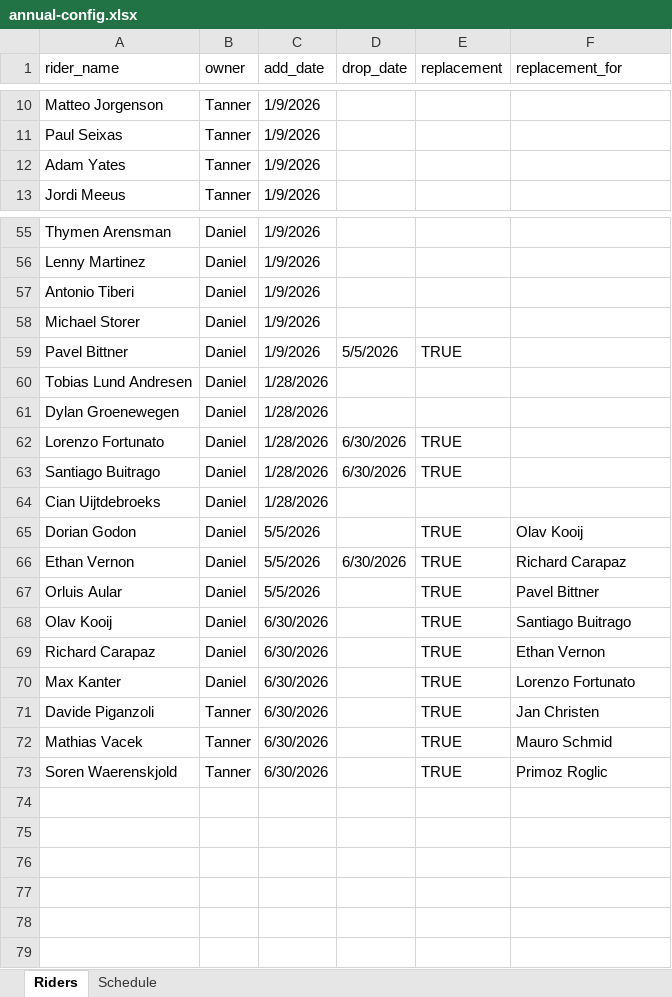
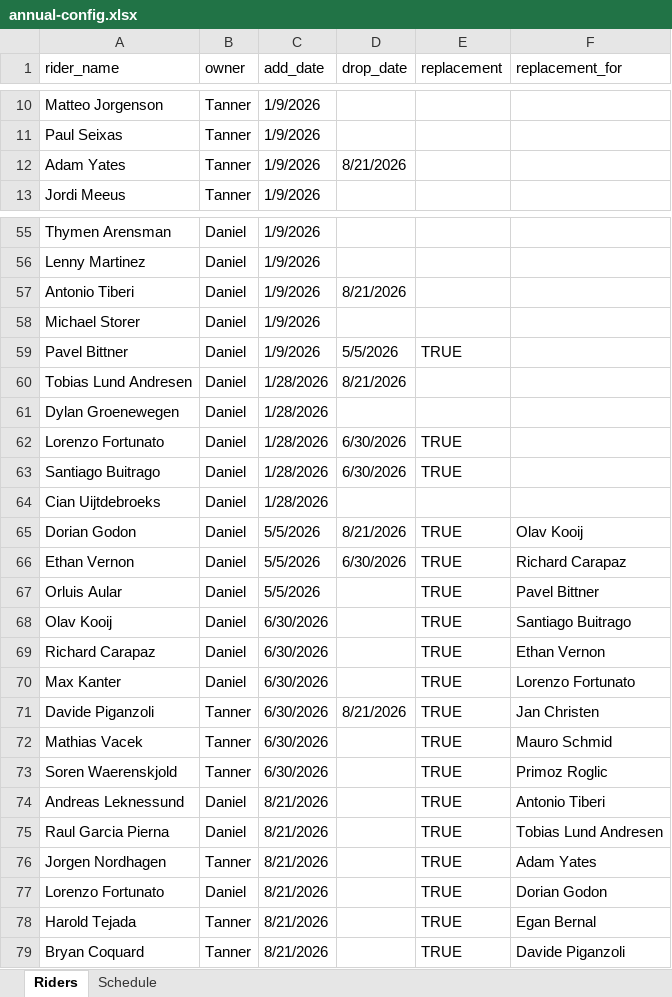
Before and after one commit to danpsh/2026-Fantasy-Cycling, an Excel workbook: annual-config.xlsx, sheet Riders, drawn as a sheet; only a part is shown, gaps mark what is left out; values as stored, in another font and other column widths than the file's, no borders; the diff covers the shown part only; the diff names each change by its address in the sheet, - before the commit and + after, or states it on an @@ line.

Commit message:
Add files via upload

```diff
--- a/annual-config.xlsx (sheet Riders)
+++ b/annual-config.xlsx (sheet Riders)
-D12 (drop_date): (empty)
+D12 (drop_date): 8/21/2026
-D57 (drop_date): (empty)
+D57 (drop_date): 8/21/2026
-D60 (drop_date): (empty)
+D60 (drop_date): 8/21/2026
-D65 (drop_date): (empty)
+D65 (drop_date): 8/21/2026
-D71 (drop_date): (empty)
+D71 (drop_date): 8/21/2026
+row 74: Andreas Leknessund | Daniel | 8/21/2026 |  | TRUE | Antonio Tiberi
+row 75: Raul Garcia Pierna | Daniel | 8/21/2026 |  | TRUE | Tobias Lund Andresen
+row 76: Jorgen Nordhagen | Tanner | 8/21/2026 |  | TRUE | Adam Yates
+row 77: Lorenzo Fortunato | Daniel | 8/21/2026 |  | TRUE | Dorian Godon
+row 78: Harold Tejada | Tanner | 8/21/2026 |  | TRUE | Egan Bernal
+row 79: Bryan Coquard | Tanner | 8/21/2026 |  | TRUE | Davide Piganzoli
```
Also changed, not shown: 1 edited cell elsewhere in this sheet.
